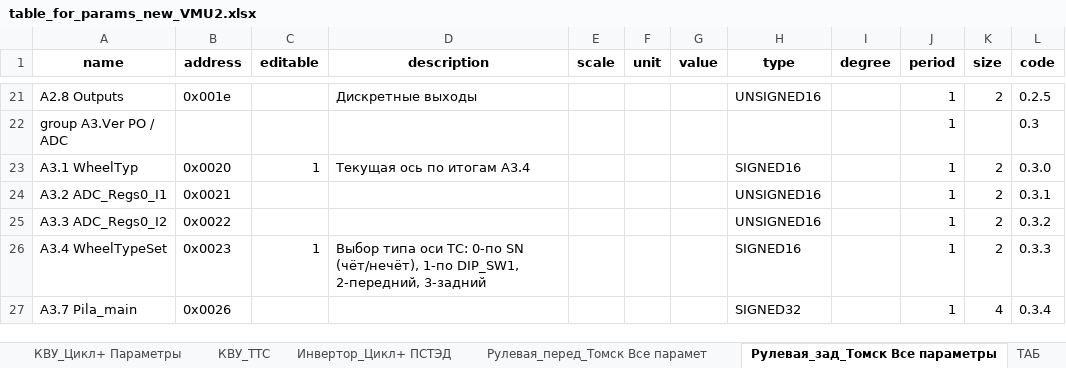
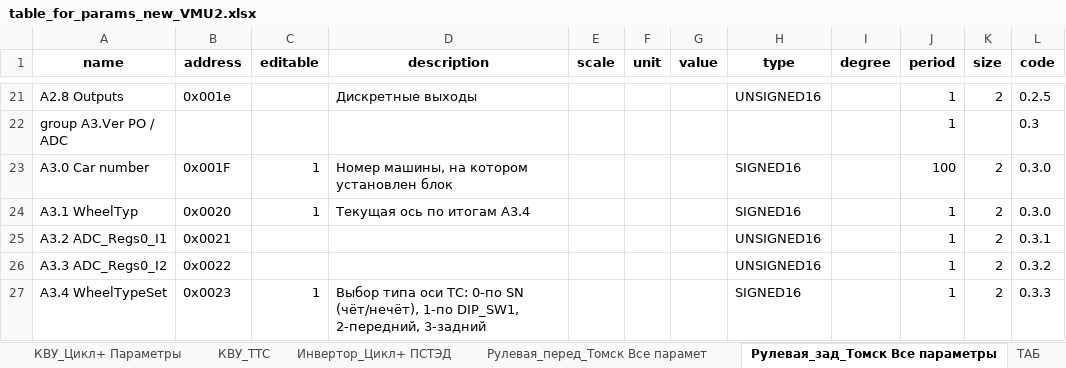
Before and after one commit to hochu-leto/EVIS, an Excel workbook: Tables/table_for_params_new_VMU2.xlsx, sheet Рулевая_зад_Томск Все параметры, drawn as a sheet; only a part is shown, gaps mark what is left out; the shorter side is filled out with more unchanged rows; values as stored, in another font and other column widths than the file's, no borders; the diff names each change by its address in the sheet, - before the commit and + after, or states it on an @@ line.

```diff
--- a/Tables/table_for_params_new_VMU2.xlsx (sheet Рулевая_зад_Томск Все параметры)
+++ b/Tables/table_for_params_new_VMU2.xlsx (sheet Рулевая_зад_Томск Все параметры)
+row 23: A3.0 Car number | 0x001F | 1 | Номер машины, на котором установлен блок |  |  |  | SIGNED16 |  | 100 | 2 | 0.3.0
```
Also changed, not shown: sheet Рулевая_перед_Томск Все парамет, 7 other files.
